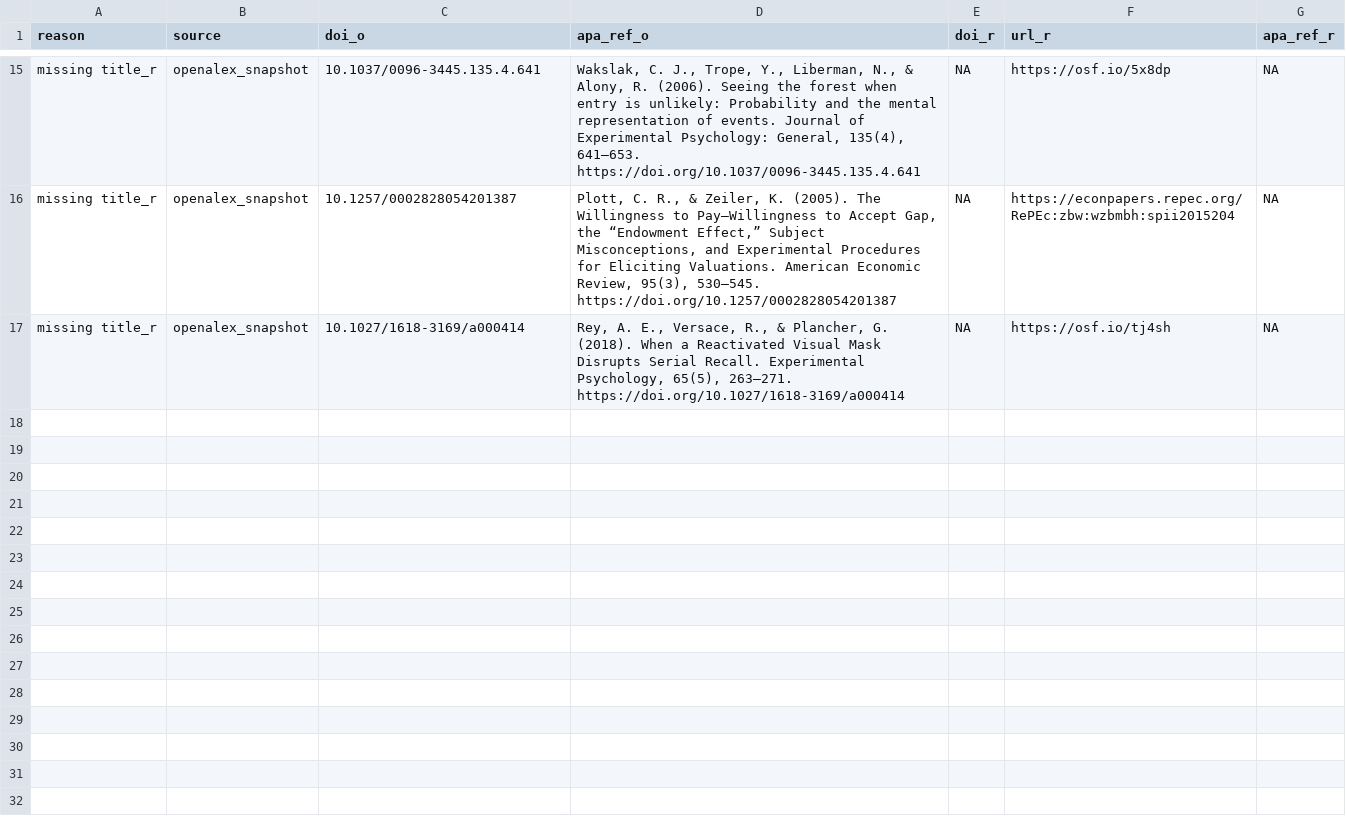
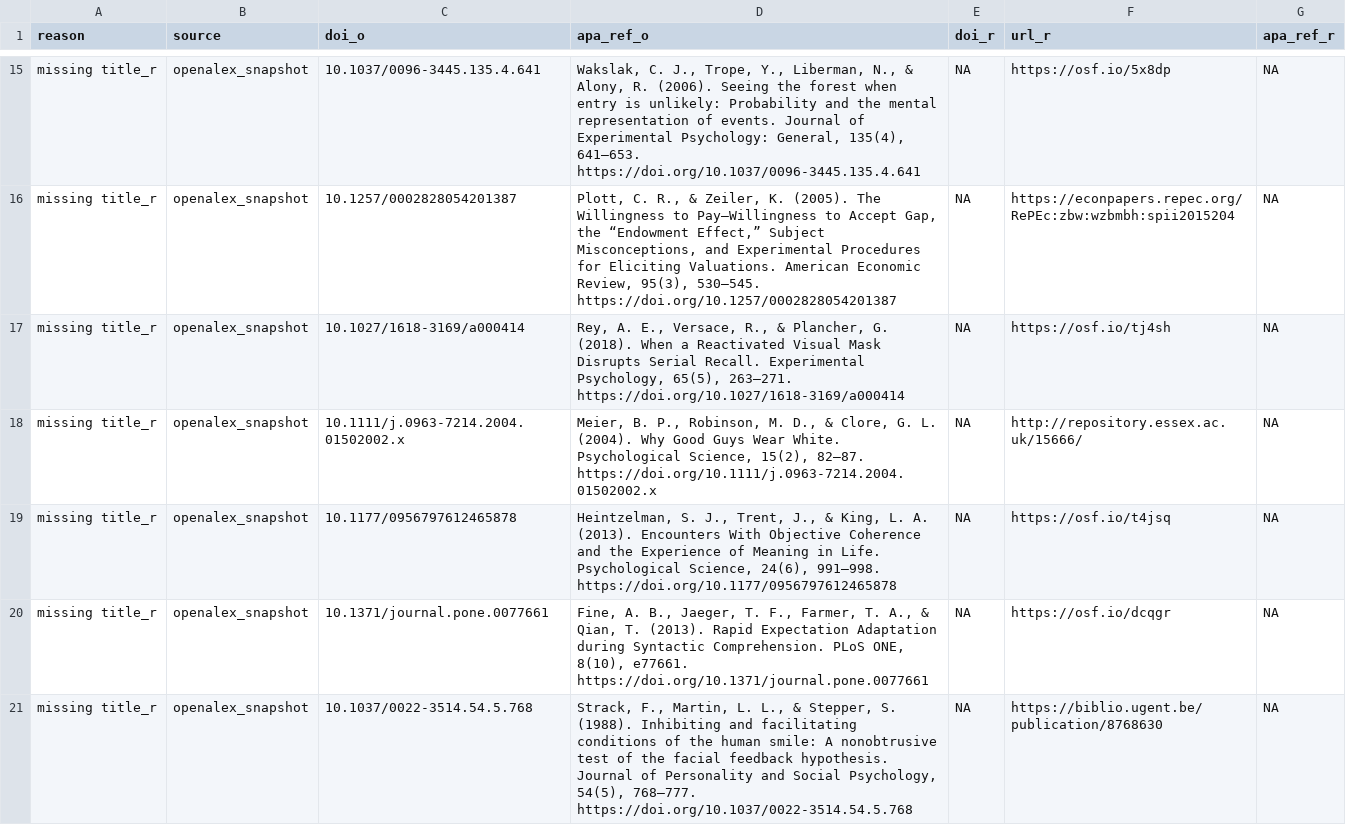
Before and after one commit to forrtproject/fred-data, a CSV file: output/flora_export_log.csv, drawn as a sheet; only a part is shown, gaps mark what is left out; the diff names each change by its address in the sheet, - before the commit and + after, or states it on an @@ line.

```diff
--- a/output/flora_export_log.csv
+++ b/output/flora_export_log.csv
+row 18: missing title_r | openalex_snapshot | 10.1111/j.0963-7214.2004.01502002.x | Meier, B. P., Robinson, M. D., & Clore, G. L. (2004). Why Good Guys Wear White. Psychological Science, 15(2), 82–87. https://doi.org/10.1111/j.0963-7214.2004.01502002.x | NA | http://repository.essex.ac.uk/15666/ | NA
+row 19: missing title_r | openalex_snapshot | 10.1177/0956797612465878 | Heintzelman, S. J., Trent, J., & King, L. A. (2013). Encounters With Objective Coherence and the Experience of Meaning in Life. Psychological Science, 24(6), 991–998. https://doi.org/10.1177/0956797612465878 | NA | https://osf.io/t4jsq | NA
+row 20: missing title_r | openalex_snapshot | 10.1371/journal.pone.0077661 | Fine, A. B., Jaeger, T. F., Farmer, T. A., & Qian, T. (2013). Rapid Expectation Adaptation during Syntactic Comprehension. PLoS ONE, 8(10), e77661. https://doi.org/10.1371/journal.pone.0077661 | NA | https://osf.io/dcqgr | NA
+row 21: missing title_r | openalex_snapshot | 10.1037/0022-3514.54.5.768 | Strack, F., Martin, L. L., & Stepper, S. (1988). Inhibiting and facilitating conditions of the human smile: A nonobtrusive test of the facial feedback hypothesis. Journal of Personality and Social Psychology, 54(5), 768–777. https://doi.org/10.1037/0022-3514.54.5.768 | NA | https://biblio.ugent.be/publication/8768630 | NA
```
Also changed, not shown: cache/openalex_keywords_language.csv, cache/unpaywall_oa.csv, 5 other files.
